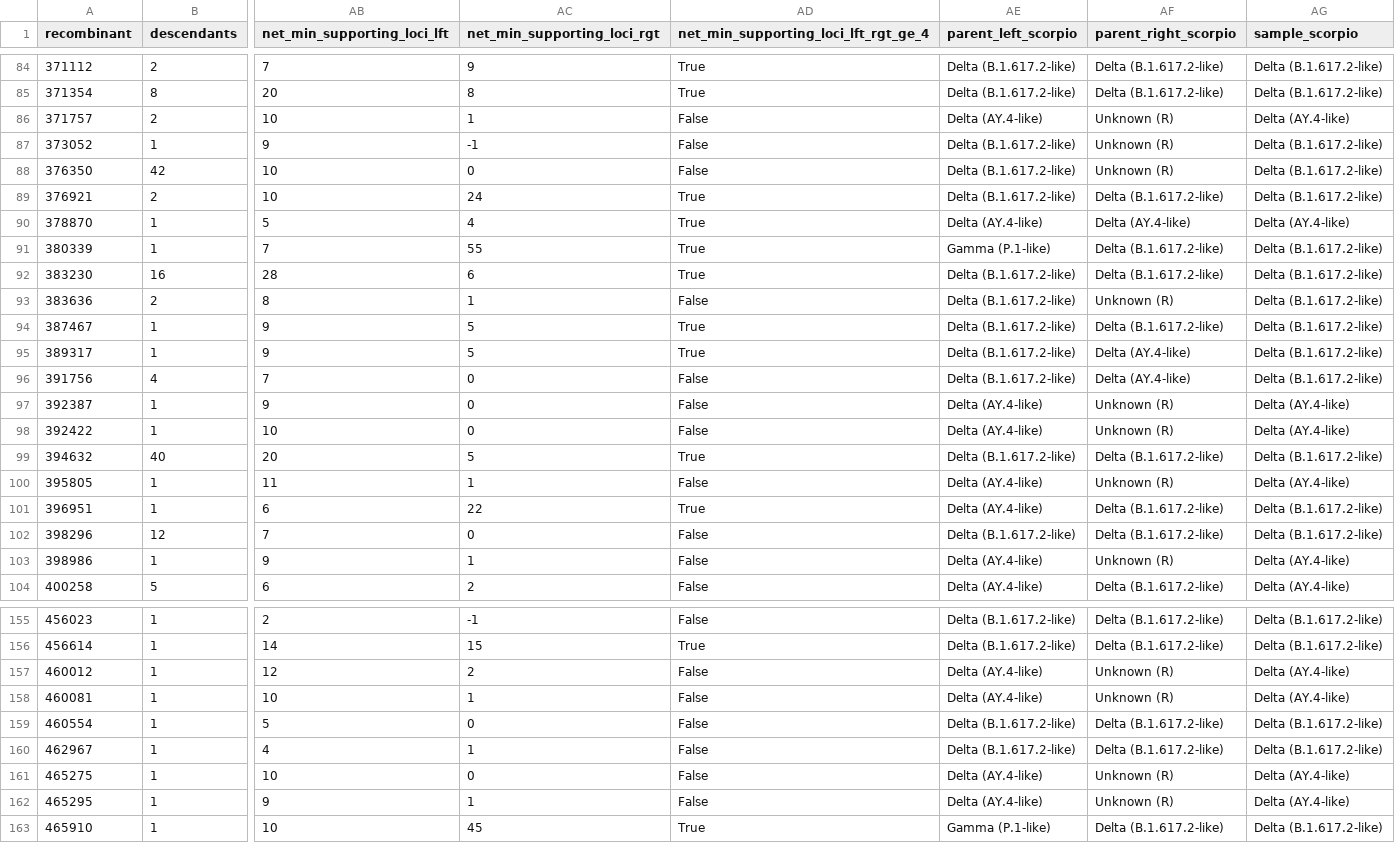
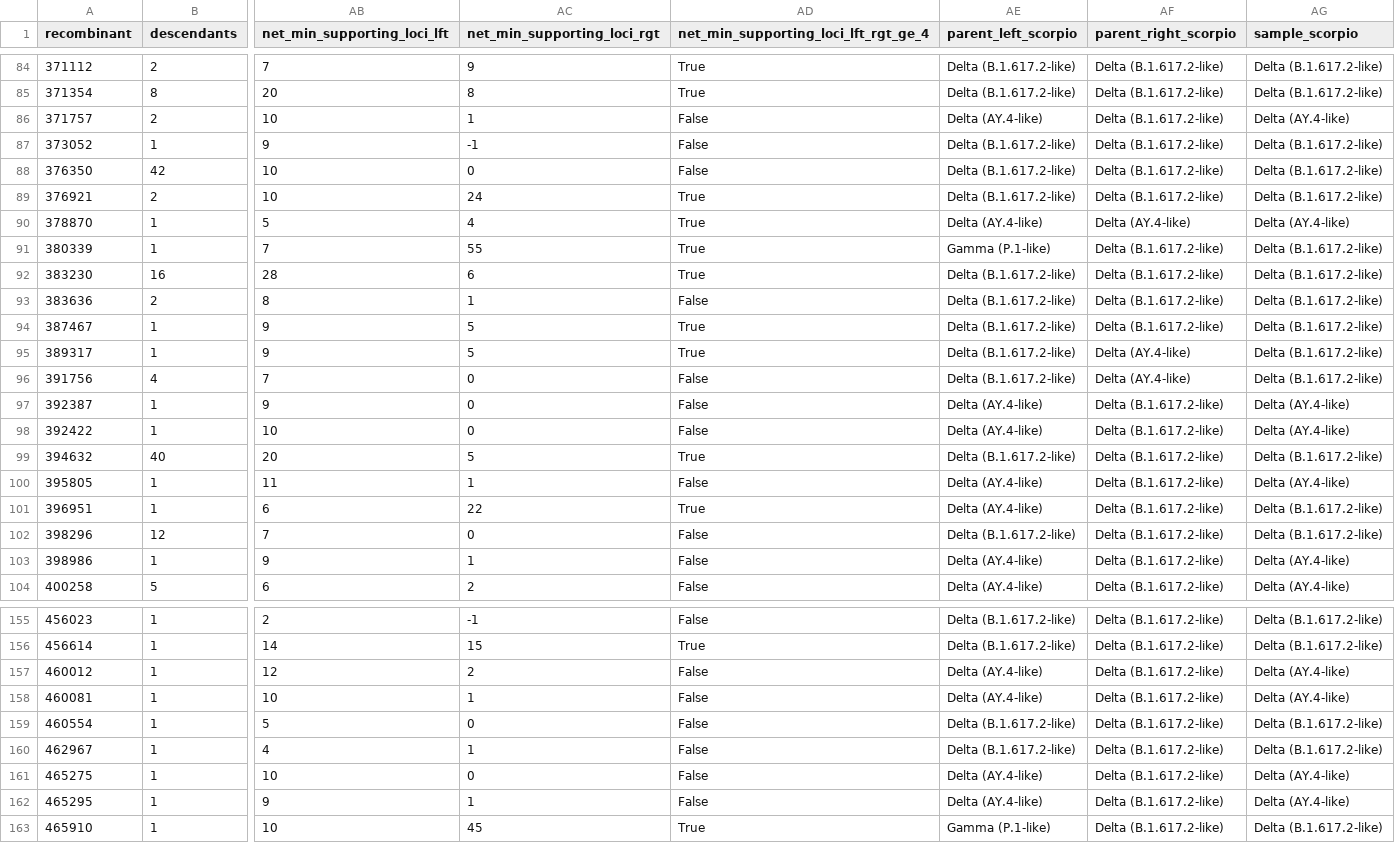
Before and after one commit to jeromekelleher/sc2ts-paper, a CSV file: data/recombinants.csv, drawn as a sheet; only a part is shown, gaps mark what is left out; the diff covers the shown part only; the diff names each change by its address in the sheet, - before the commit and + after, or states it on an @@ line.

Commit message:
Update scorpio labels based on new pangos

```diff
--- a/data/recombinants.csv
+++ b/data/recombinants.csv
-AF86:AF88 (parent_right_scorpio): Unknown (R)
+AF86:AF88 (parent_right_scorpio): Delta (B.1.617.2-like)
-AF93 (parent_right_scorpio): Unknown (R)
+AF93 (parent_right_scorpio): Delta (B.1.617.2-like)
-AF97:AF98 (parent_right_scorpio): Unknown (R)
+AF97:AF98 (parent_right_scorpio): Delta (B.1.617.2-like)
-AF100 (parent_right_scorpio): Unknown (R)
+AF100 (parent_right_scorpio): Delta (B.1.617.2-like)
-AF103 (parent_right_scorpio): Unknown (R)
+AF103 (parent_right_scorpio): Delta (B.1.617.2-like)
-AF157:AF158 (parent_right_scorpio): Unknown (R)
+AF157:AF158 (parent_right_scorpio): Delta (B.1.617.2-like)
-AF161:AF162 (parent_right_scorpio): Unknown (R)
+AF161:AF162 (parent_right_scorpio): Delta (B.1.617.2-like)
```
Also changed, not shown: 87 edited cells elsewhere in this file.
